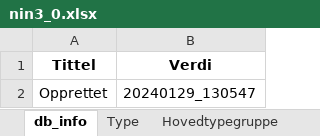
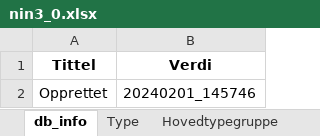
Before and after one commit to Artsdatabanken/nin3-kode-api, an Excel workbook: NiN3.WebApi/report_data/nin3_0.xlsx, sheet db_info, drawn as a sheet; values as stored, in another font and other column widths than the file's, no borders; the diff names each change by its address in the sheet, - before the commit and + after, or states it on an @@ line.

```diff
--- a/NiN3.WebApi/report_data/nin3_0.xlsx (sheet db_info)
+++ b/NiN3.WebApi/report_data/nin3_0.xlsx (sheet db_info)
-B2 (Verdi): 20240129_130547
+B2 (Verdi): 20240201_145746
```
Also changed, not shown: sheet KLE_M050, sheet Grunntype_Variabeltrinn, sheet GT_Konvertering, sheet GT_KLE_M050, sheet KLE_M020, sheet Grunntype, 6 more sheets, 22 other files.
